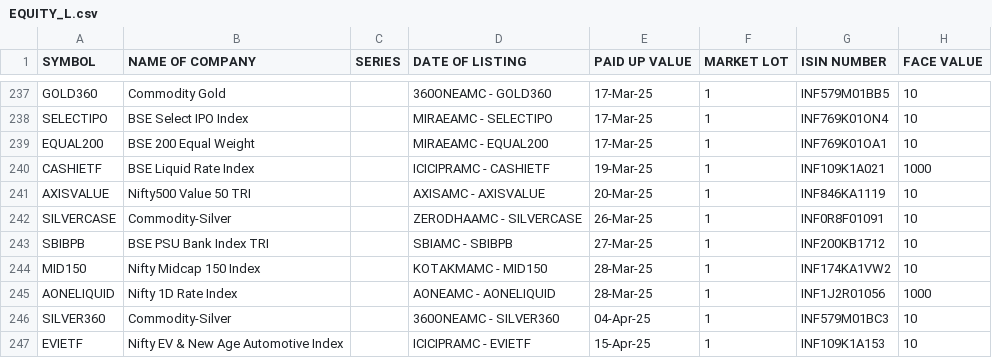
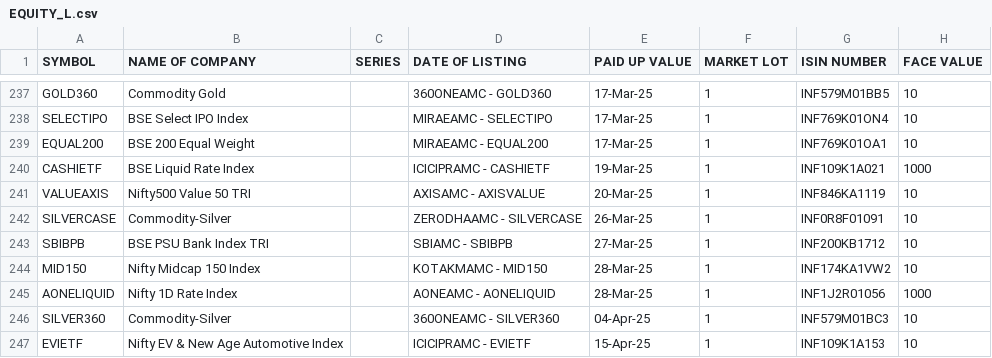
Before and after one commit to KPranaydeep/Finance, a CSV file: EQUITY_L.csv, drawn as a sheet; only a part is shown, gaps mark what is left out.

Commit message:
Rename AXISVALUE to VALUEAXIS in EQUITY_L.csv

```diff
--- a/EQUITY_L.csv
+++ b/EQUITY_L.csv
@@ -240,3 +240,3 @@ EQUAL200,BSE 200 Equal Weight,,MIRAEAMC - EQUAL200,17-Mar-25,1,INF769K01OA1,10
 CASHIETF,BSE Liquid Rate Index,,ICICIPRAMC - CASHIETF,19-Mar-25,1,INF109K1A021,1000
-AXISVALUE,Nifty500 Value 50 TRI,,AXISAMC - AXISVALUE,20-Mar-25,1,INF846KA1119,10
+VALUEAXIS,Nifty500 Value 50 TRI,,AXISAMC - AXISVALUE,20-Mar-25,1,INF846KA1119,10
 SILVERCASE,Commodity-Silver,,ZERODHAAMC - SILVERCASE,26-Mar-25,1,INF0R8F01091,10
```
